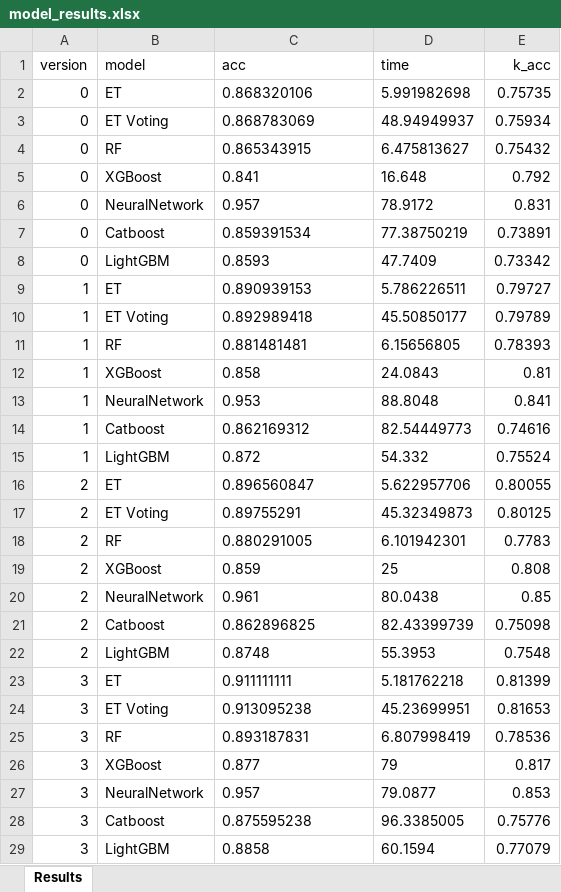
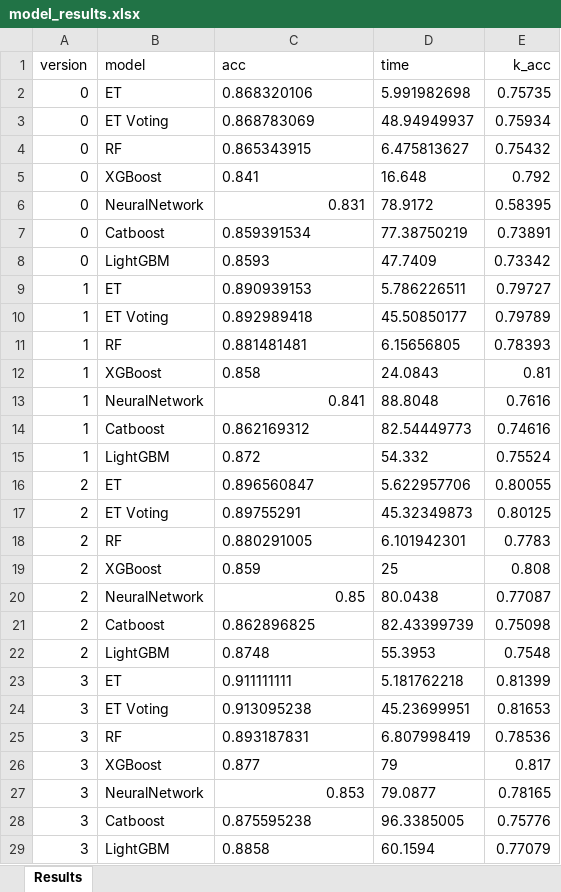
Before and after one commit to vishpillai123/w207_final_project_bwp, an Excel workbook: 2021_04_11_Final/model_results.xlsx, sheet Results, drawn as a sheet; values as stored, in another font and other column widths than the file's, no borders; table styles not drawn; the diff names each change by its address in the sheet, - before the commit and + after, or states it on an @@ line.

Commit message:
updated NN results

```diff
--- a/2021_04_11_Final/model_results.xlsx (sheet Results)
+++ b/2021_04_11_Final/model_results.xlsx (sheet Results)
-C6 (acc): 0.957
+C6 (acc): 0.831
-C6 alignment: left
+C6 alignment: right
-E6 (k_acc): 0.831
+E6 (k_acc): 0.58395
-C13 (acc): 0.953
+C13 (acc): 0.841
-C13 alignment: left
+C13 alignment: right
-E13 (k_acc): 0.841
+E13 (k_acc): 0.7616
-C20 (acc): 0.961
+C20 (acc): 0.85
-C20 alignment: left
+C20 alignment: right
-E20 (k_acc): 0.85
+E20 (k_acc): 0.77087
-C27 (acc): 0.957
+C27 (acc): 0.853
-C27 alignment: left
+C27 alignment: right
-E27 (k_acc): 0.853
+E27 (k_acc): 0.78165
```
